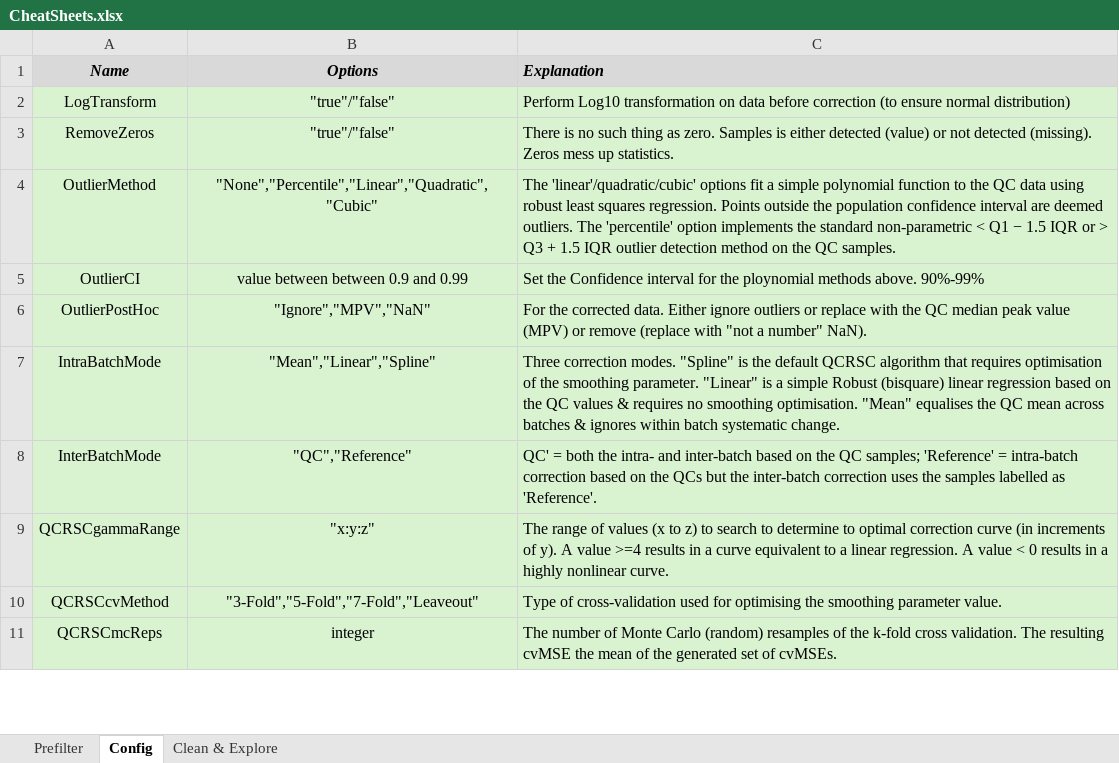
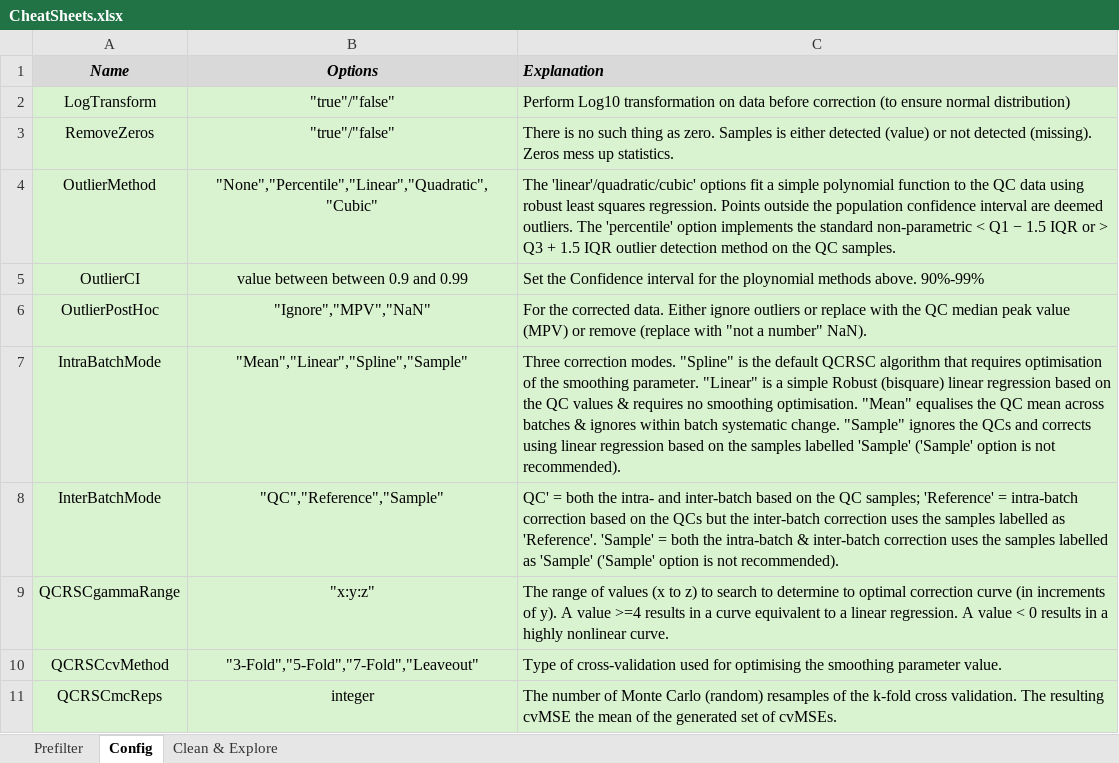
Before and after one commit to broadhurstdavid/QC-MXP, an Excel workbook: res/CheatSheets.xlsx, sheet Config, drawn as a sheet; only a part is shown; values as stored, in another font and other column widths than the file's, no borders; the diff names each change by its address in the sheet, - before the commit and + after, or states it on an @@ line.

```diff
--- a/res/CheatSheets.xlsx (sheet Config)
+++ b/res/CheatSheets.xlsx (sheet Config)
-B7 (Options): "Mean","Linear","Spline"
+B7 (Options): "Mean","Linear","Spline","Sample"
-C7 (Explanation): …systematic change.
+C7 (Explanation): …systematic change. "Sample" ignores the QCs and corrects using linear regression based on the samples labelled 'Sample' ('Sample' option is not recommended).
-B8 (Options): "QC","Reference"
+B8 (Options): "QC","Reference","Sample"
-C8 (Explanation): …as 'Reference'.
+C8 (Explanation): …as 'Reference'. 'Sample' = both the intra-batch & inter-batch correction uses the samples labelled as 'Sample' ('Sample' option is not recommended).
```
Also changed, not shown: sheet Clean & Explore, sheet Prefilter, 5 other files.
